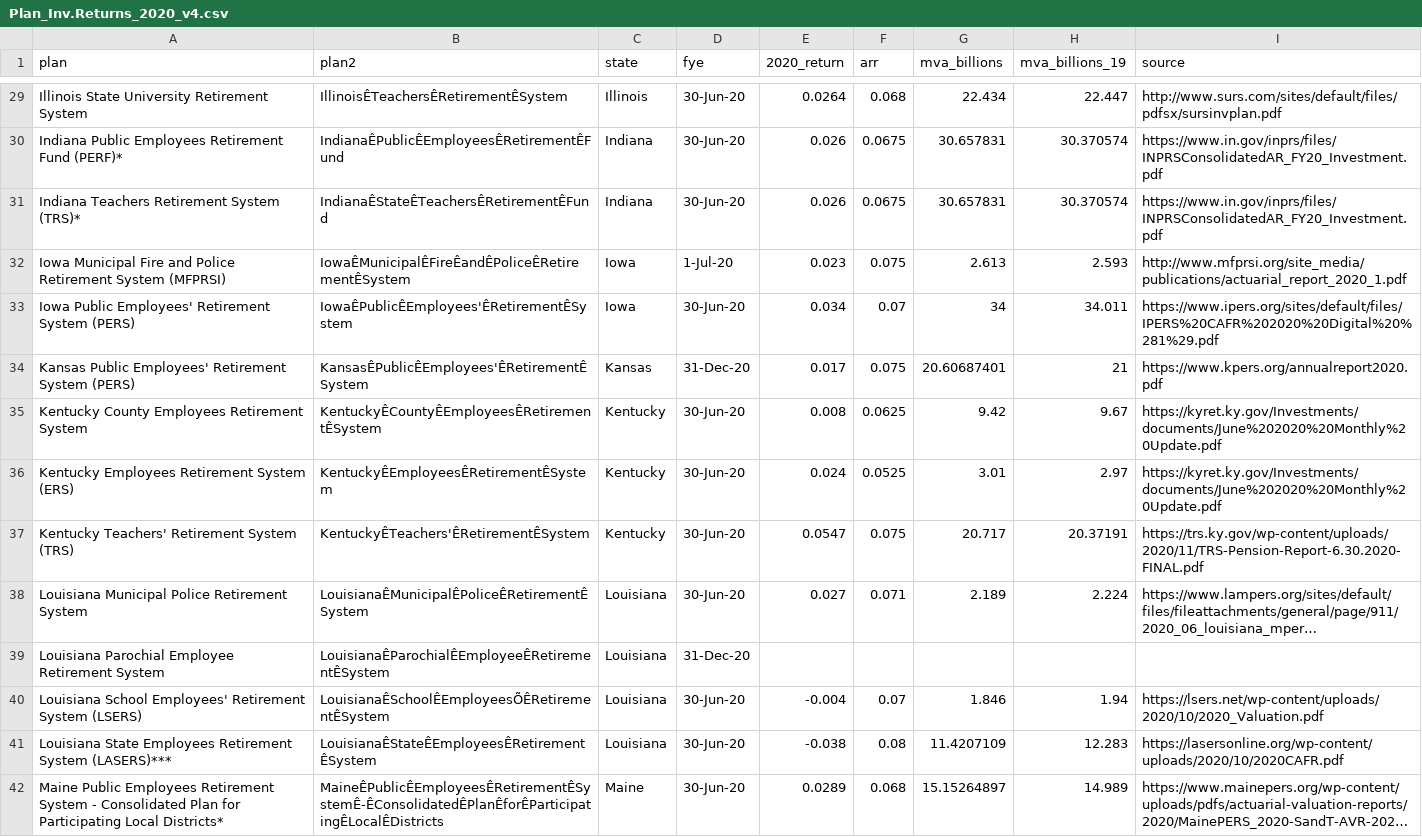
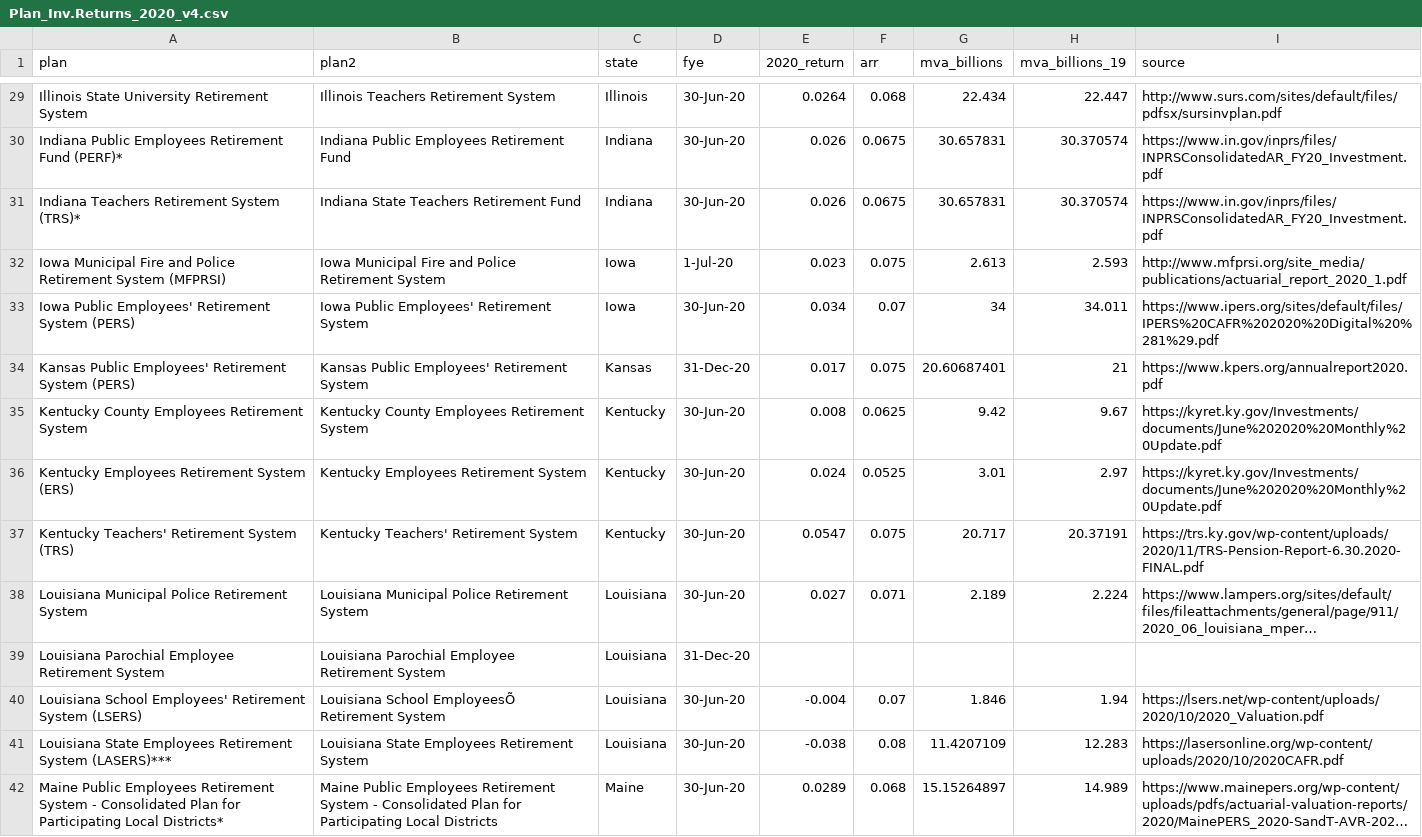
Before and after one commit to ReasonFoundation/databaseR, a CSV file: apps/Plan_Inv.Returns_2020_v4.csv, drawn as a sheet; only a part is shown, gaps mark what is left out; long unchanged cells end in …; the diff covers the shown part only; the diff names each change by its address in the sheet, - before the commit and + after, or states it on an @@ line.

```diff
--- a/apps/Plan_Inv.Returns_2020_v4.csv
+++ b/apps/Plan_Inv.Returns_2020_v4.csv
-B29 (plan2): IllinoisÊTeachersÊRetirementÊSystem
+B29 (plan2): Illinois Teachers Retirement System
-B30 (plan2): IndianaÊPublicÊEmployeesÊRetirementÊFund
+B30 (plan2): Indiana Public Employees Retirement Fund
-B31 (plan2): IndianaÊStateÊTeachersÊRetirementÊFund
+B31 (plan2): Indiana State Teachers Retirement Fund
-B32 (plan2): IowaÊMunicipalÊFireÊandÊPoliceÊRetirementÊSystem
+B32 (plan2): Iowa Municipal Fire and Police Retirement System
-B33 (plan2): IowaÊPublicÊEmployees'ÊRetirementÊSystem
+B33 (plan2): Iowa Public Employees' Retirement System
-B34 (plan2): KansasÊPublicÊEmployees'ÊRetirementÊSystem
+B34 (plan2): Kansas Public Employees' Retirement System
-B35 (plan2): KentuckyÊCountyÊEmployeesÊRetirementÊSystem
+B35 (plan2): Kentucky County Employees Retirement System
-B36 (plan2): KentuckyÊEmployeesÊRetirementÊSystem
+B36 (plan2): Kentucky Employees Retirement System
-B37 (plan2): KentuckyÊTeachers'ÊRetirementÊSystem
+B37 (plan2): Kentucky Teachers' Retirement System
-B38 (plan2): LouisianaÊMunicipalÊPoliceÊRetirementÊSystem
+B38 (plan2): Louisiana Municipal Police Retirement System
-B39 (plan2): LouisianaÊParochialÊEmployeeÊRetirementÊSystem
+B39 (plan2): Louisiana Parochial Employee Retirement System
-B40 (plan2): LouisianaÊSchoolÊEmployeesÕÊRetirementÊSystem
+B40 (plan2): Louisiana School EmployeesÕ Retirement System
-B41 (plan2): LouisianaÊStateÊEmployeesÊRetirementÊSystem
+B41 (plan2): Louisiana State Employees Retirement System
-B42 (plan2): MaineÊPublicÊEmployeesÊRetirementÊSystemÊ-ÊConsolidatedÊPlanÊforÊParticipatingÊLocalÊDistricts
+B42 (plan2): Maine Public Employees Retirement System - Consolidated Plan for Participating Local Districts
```
Also changed, not shown: 99 edited cells elsewhere in this file.
